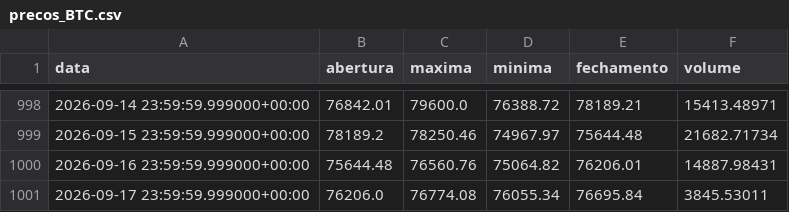
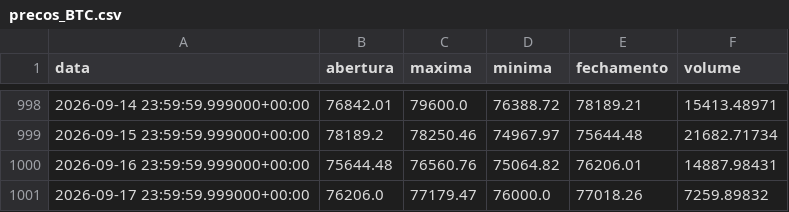
Before and after one commit to diogoraucci/dashboar_crypto_opcoes, a CSV file: data/precos_BTC.csv, drawn as a sheet; only a part is shown, gaps mark what is left out.

```diff
--- a/data/precos_BTC.csv
+++ b/data/precos_BTC.csv
@@ -1000,2 +1000,2 @@ data,abertura,maxima,minima,fechamento,volume
 2026-09-16 23:59:59.999000+00:00,75644.48,76560.76,75064.82,76206.01,14887.98431
-2026-09-17 23:59:59.999000+00:00,76206.0,76774.08,76055.34,76695.84,3845.53011
+2026-09-17 23:59:59.999000+00:00,76206.0,77179.47,76000.0,77018.26,7259.89832
```
Also changed, not shown: data/opcoes_BTC.csv, data/opcoes_ETH.csv, 3 other files.
